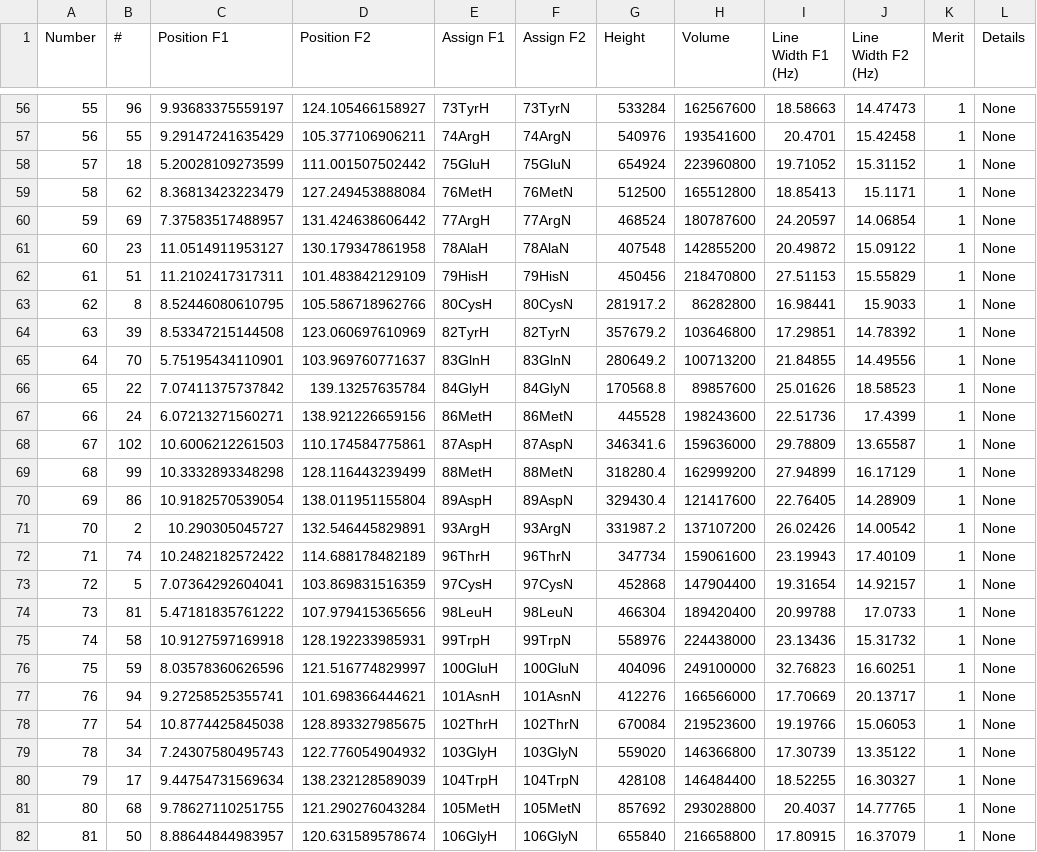
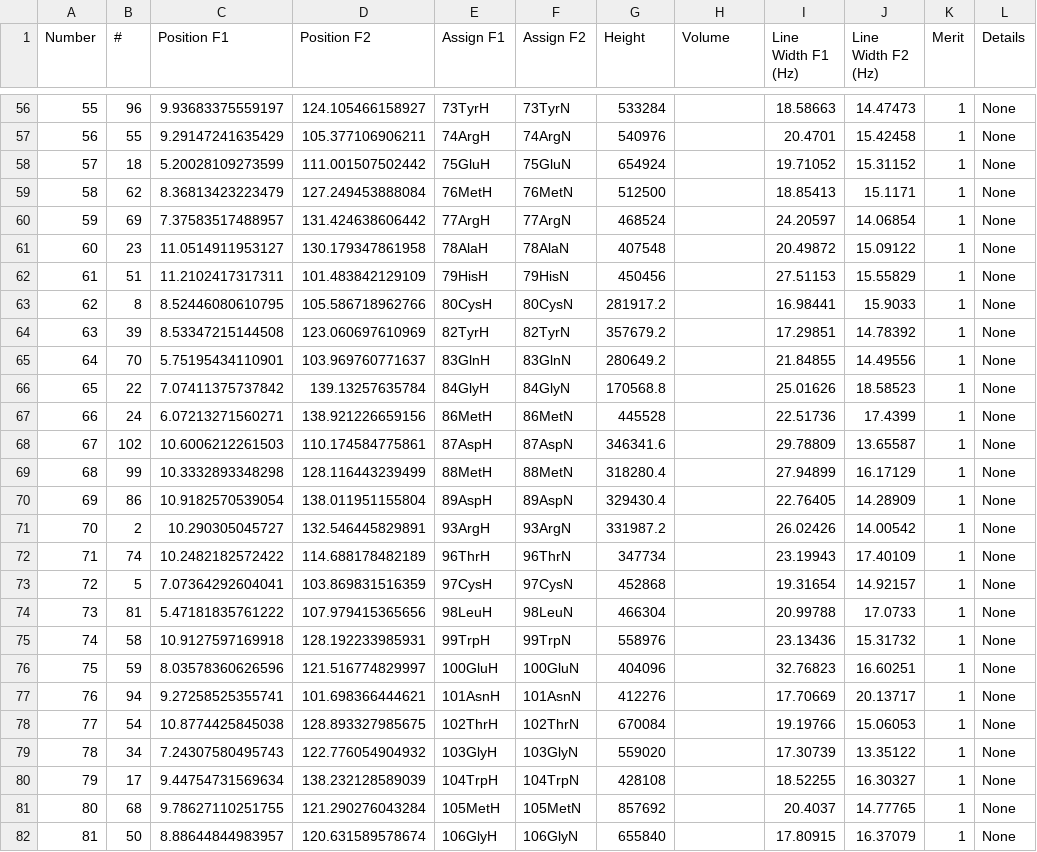
Before and after one commit to Farseer-NMR/FarSeer-NMR, a CSV file: Documentation/Tutorial_Datasets/2D/pkls/MutE_vs_ProtH_ratio_1to2.csv, drawn as a sheet; only a part is shown, gaps mark what is left out; the diff covers the shown part only; the diff names each change by its address in the sheet, - before the commit and + after, or states it on an @@ line.

```diff
--- a/Documentation/Tutorial_Datasets/2D/pkls/MutE_vs_ProtH_ratio_1to2.csv
+++ b/Documentation/Tutorial_Datasets/2D/pkls/MutE_vs_ProtH_ratio_1to2.csv
-H56 (Volume): 162567600
+H56 (Volume): (empty)
-H57 (Volume): 193541600
+H57 (Volume): (empty)
-H58 (Volume): 223960800
+H58 (Volume): (empty)
-H59 (Volume): 165512800
+H59 (Volume): (empty)
-H60 (Volume): 180787600
+H60 (Volume): (empty)
-H61 (Volume): 142855200
+H61 (Volume): (empty)
-H62 (Volume): 218470800
+H62 (Volume): (empty)
-H63 (Volume): 86282800
+H63 (Volume): (empty)
-H64 (Volume): 103646800
+H64 (Volume): (empty)
-H65 (Volume): 100713200
+H65 (Volume): (empty)
-H66 (Volume): 89857600
+H66 (Volume): (empty)
-H67 (Volume): 198243600
+H67 (Volume): (empty)
-H68 (Volume): 159636000
+H68 (Volume): (empty)
-H69 (Volume): 162999200
+H69 (Volume): (empty)
-H70 (Volume): 121417600
+H70 (Volume): (empty)
-H71 (Volume): 137107200
+H71 (Volume): (empty)
-H72 (Volume): 159061600
+H72 (Volume): (empty)
-H73 (Volume): 147904400
+H73 (Volume): (empty)
-H74 (Volume): 189420400
+H74 (Volume): (empty)
-H75 (Volume): 224438000
+H75 (Volume): (empty)
-H76 (Volume): 249100000
+H76 (Volume): (empty)
-H77 (Volume): 166566000
+H77 (Volume): (empty)
-H78 (Volume): 219523600
+H78 (Volume): (empty)
-H79 (Volume): 146366800
+H79 (Volume): (empty)
-H80 (Volume): 146484400
+H80 (Volume): (empty)
-H81 (Volume): 293028800
+H81 (Volume): (empty)
-H82 (Volume): 216658800
+H82 (Volume): (empty)
```
Also changed, not shown: 70 edited cells elsewhere in this file, Documentation/Tutorial_Datasets/2D/pkls/MutA_vs_ProtH_ratio_1to0.csv, Documentation/Tutorial_Datasets/2D/pkls/MutA_vs_ProtH_ratio_1to1.csv, 4 other files.
